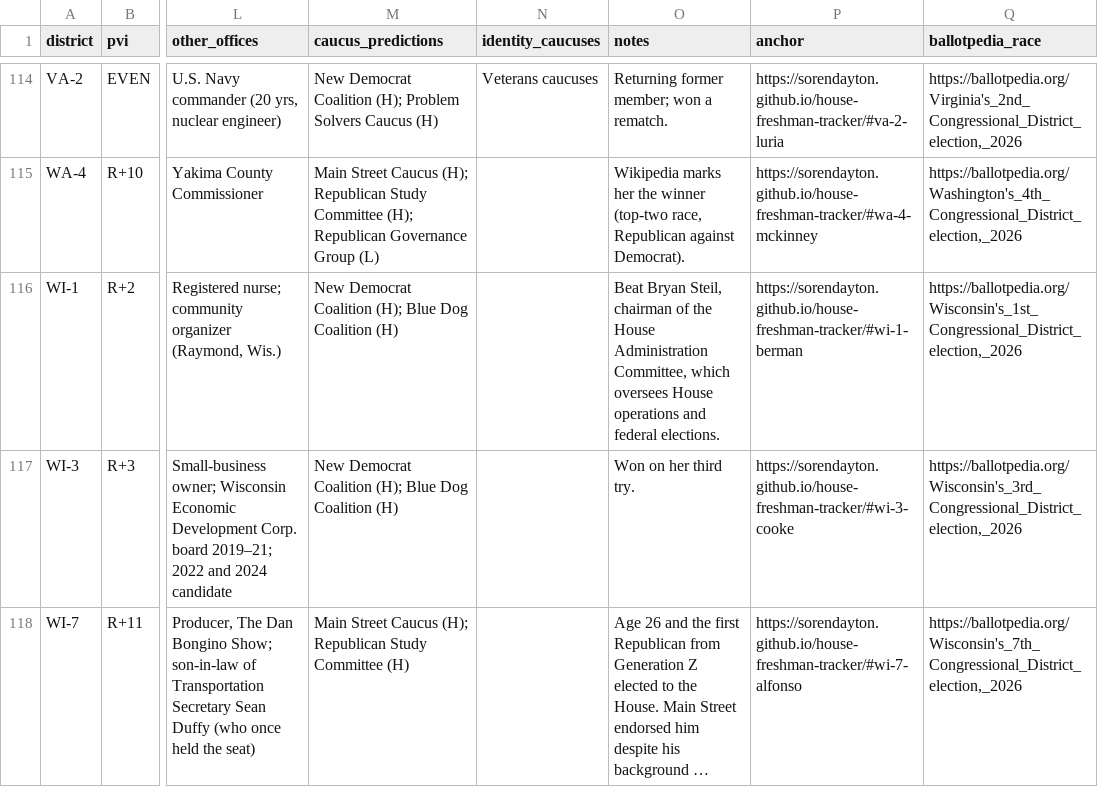
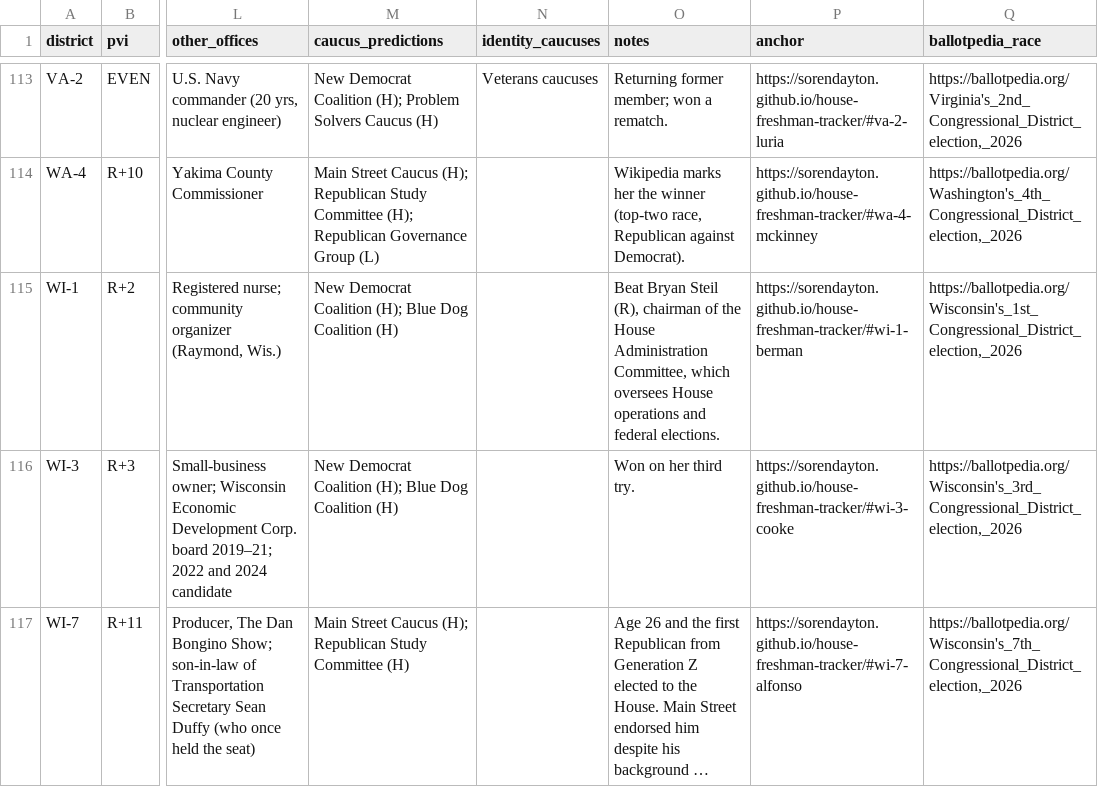
Before and after one commit to sorendayton/house-freshman-tracker, a CSV file: data.csv, drawn as a sheet; only a part is shown, gaps mark what is left out; long unchanged cells end in …; addresses are those after the commit; the diff covers the shown part only; the diff names each change by its address in the sheet, - before the commit and + after, or states it on an @@ line.

```diff
--- a/data.csv
+++ b/data.csv
-O115 (notes): Beat Bryan Steil, chairman of…
+O115 (notes): Beat Bryan Steil (R), chairman of…
```
Also changed, not shown: 1 removed row and 21 edited cells elsewhere in this file, 4 other files.
